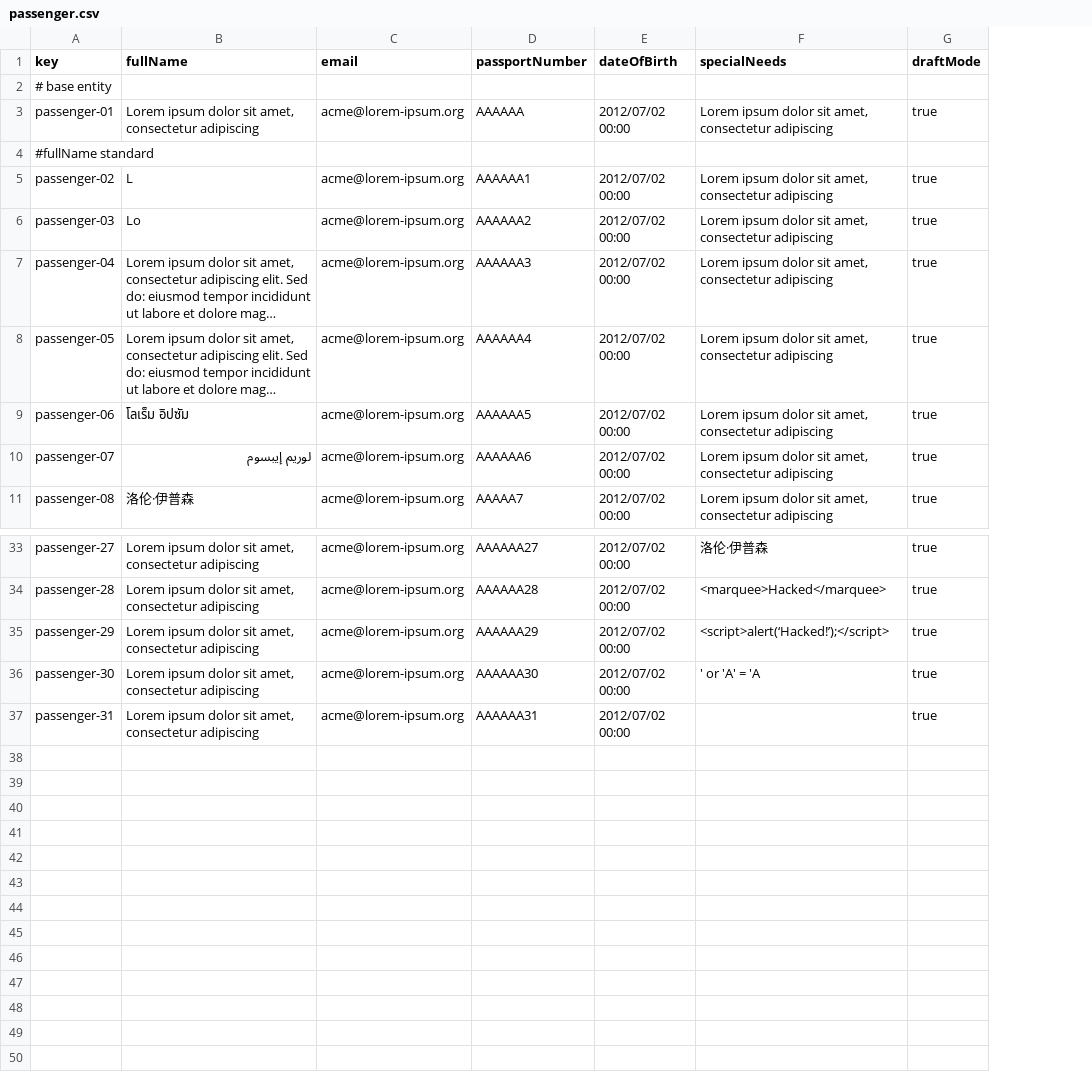
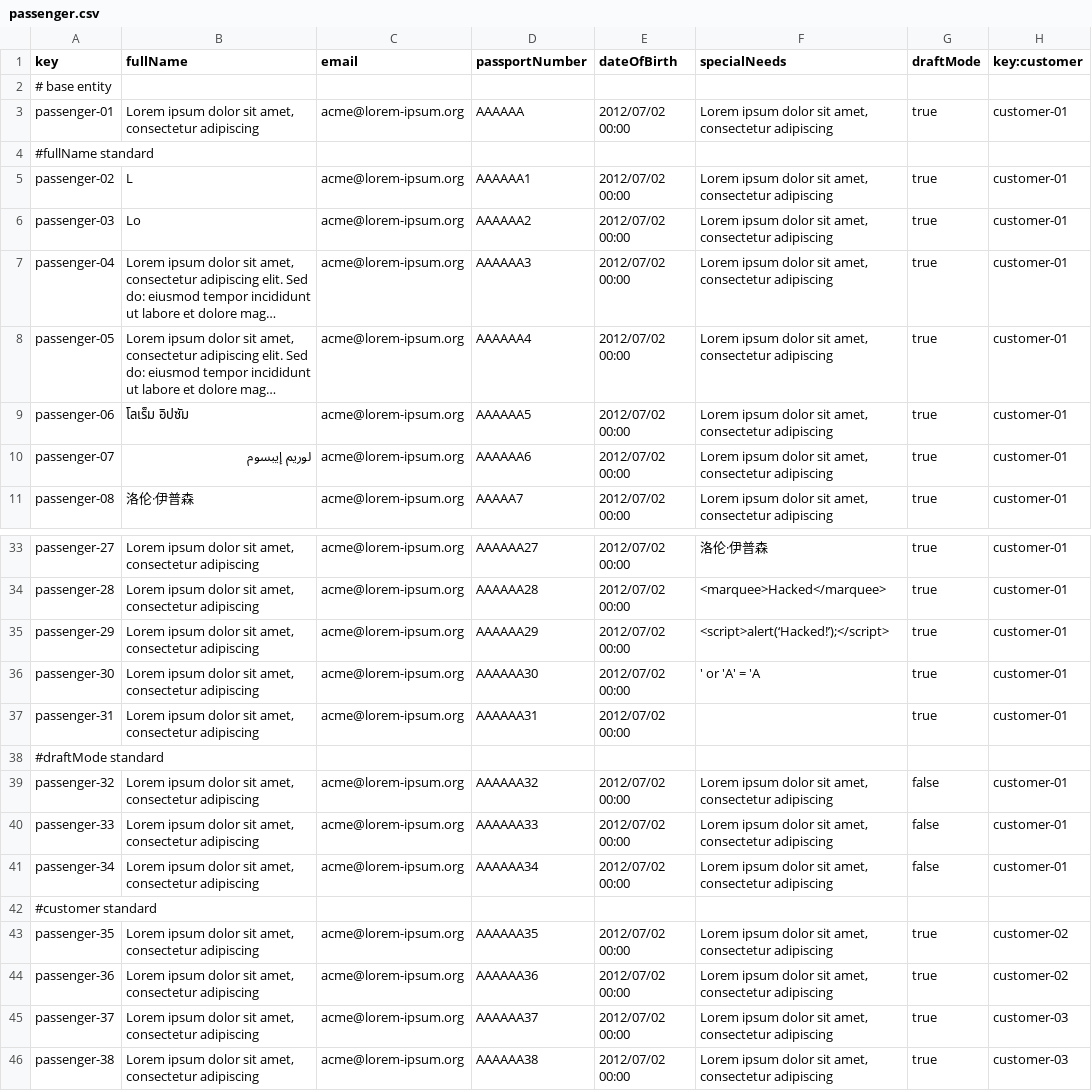
Before and after one commit to DP2-C1-055/Acme-ANS-C2, a CSV file: src/main/resources/WEB-INF/data/sample-02/passenger.csv, drawn as a sheet; only a part is shown, gaps mark what is left out; long unchanged cells end in …; the diff names each change by its address in the sheet, - before the commit and + after, or states it on an @@ line.

Commit message:
fix: CRUD Booking, passenger and bookingRecord operations

```diff
--- a/src/main/resources/WEB-INF/data/sample-02/passenger.csv
+++ b/src/main/resources/WEB-INF/data/sample-02/passenger.csv
+column H (key:customer), rows 3-11: customer-01 |  | customer-01 | customer-01 | customer-01 | customer-01 | customer-01 | customer-01 | customer-01; rows 33-37: all customer-01
+row 38: #draftMode standard
+row 39: passenger-32 | Lorem ipsum dolor sit amet, consectetur adipiscing | acme@lorem-ipsum.org | AAAAAA32 | 2012/07/02 00:00 | Lorem ipsum dolor sit amet, consectetur adipiscing | false | customer-01
+row 40: passenger-33 | Lorem ipsum dolor sit amet, consectetur adipiscing | acme@lorem-ipsum.org | AAAAAA33 | 2012/07/02 00:00 | Lorem ipsum dolor sit amet, consectetur adipiscing | false | customer-01
+row 41: passenger-34 | Lorem ipsum dolor sit amet, consectetur adipiscing | acme@lorem-ipsum.org | AAAAAA34 | 2012/07/02 00:00 | Lorem ipsum dolor sit amet, consectetur adipiscing | false | customer-01
+row 42: #customer standard
+row 43: passenger-35 | Lorem ipsum dolor sit amet, consectetur adipiscing | acme@lorem-ipsum.org | AAAAAA35 | 2012/07/02 00:00 | Lorem ipsum dolor sit amet, consectetur adipiscing | true | customer-02
+row 44: passenger-36 | Lorem ipsum dolor sit amet, consectetur adipiscing | acme@lorem-ipsum.org | AAAAAA36 | 2012/07/02 00:00 | Lorem ipsum dolor sit amet, consectetur adipiscing | true | customer-02
+row 45: passenger-37 | Lorem ipsum dolor sit amet, consectetur adipiscing | acme@lorem-ipsum.org | AAAAAA37 | 2012/07/02 00:00 | Lorem ipsum dolor sit amet, consectetur adipiscing | true | customer-03
+row 46: passenger-38 | Lorem ipsum dolor sit amet, consectetur adipiscing | acme@lorem-ipsum.org | AAAAAA38 | 2012/07/02 00:00 | Lorem ipsum dolor sit amet, consectetur adipiscing | true | customer-03
```
Also changed, not shown: src/main/resources/WEB-INF/data/sample-02/booking-record.csv, src/main/resources/WEB-INF/data/sample-02/booking.csv, 36 other files.
